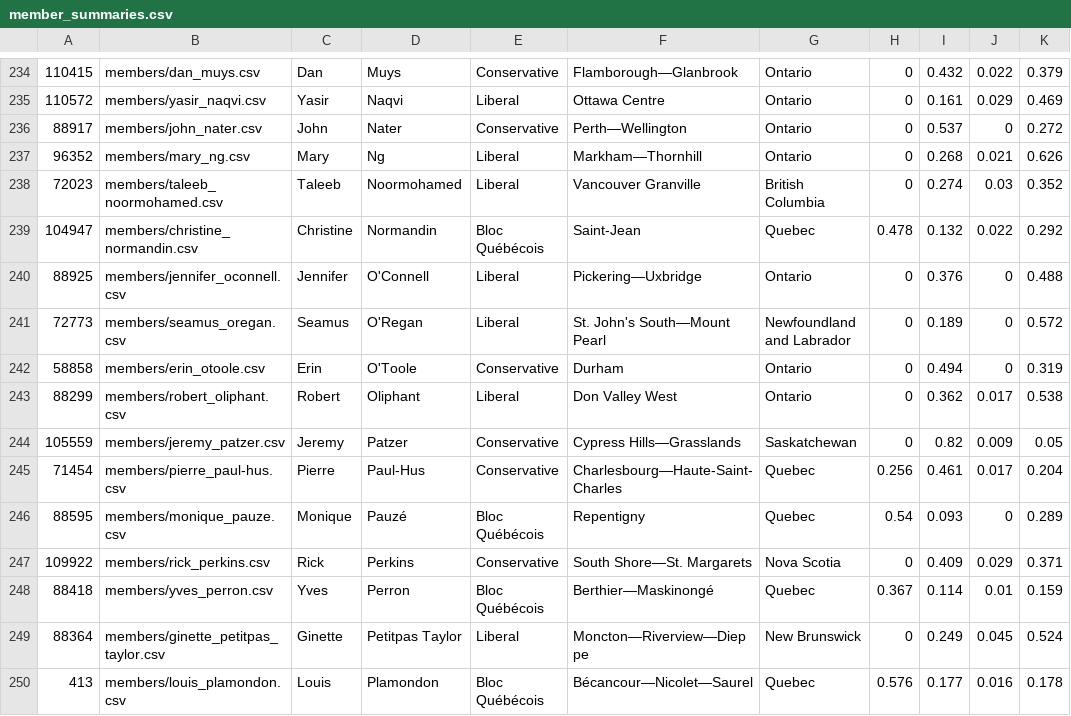
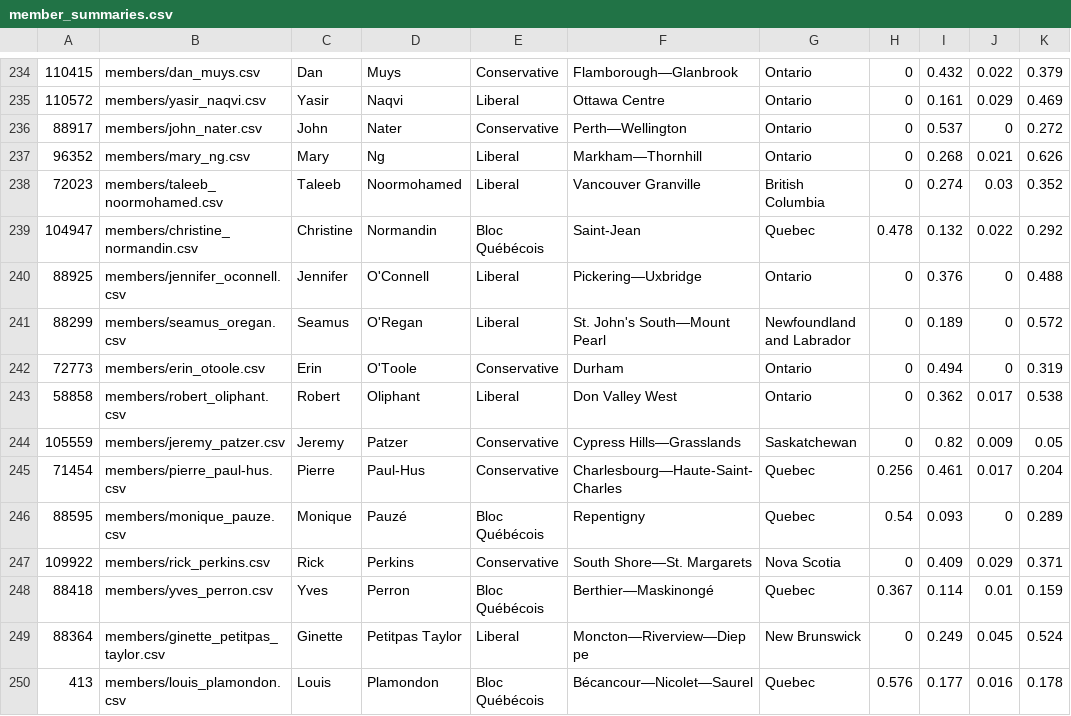
Before and after one commit to andrew-norton/mpvt, a CSV file: data/member_summaries.csv, drawn as a sheet; only a part is shown, gaps mark what is left out; the diff names each change by its address in the sheet, - before the commit and + after, or states it on an @@ line.

Commit message:
Update member_summaries.csv

```diff
--- a/data/member_summaries.csv
+++ b/data/member_summaries.csv
-A241: 72773
+A241: 88299
-A242: 58858
+A242: 72773
-A243: 88299
+A243: 58858
```
